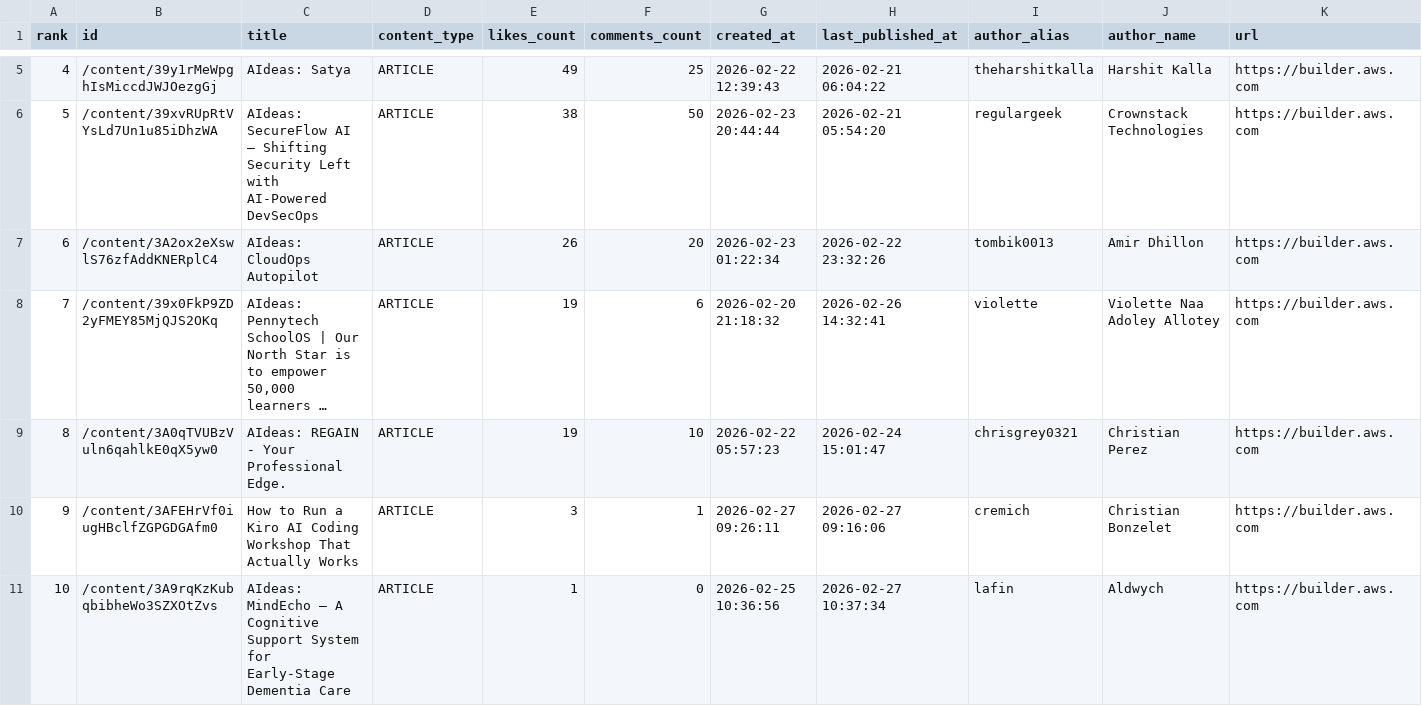
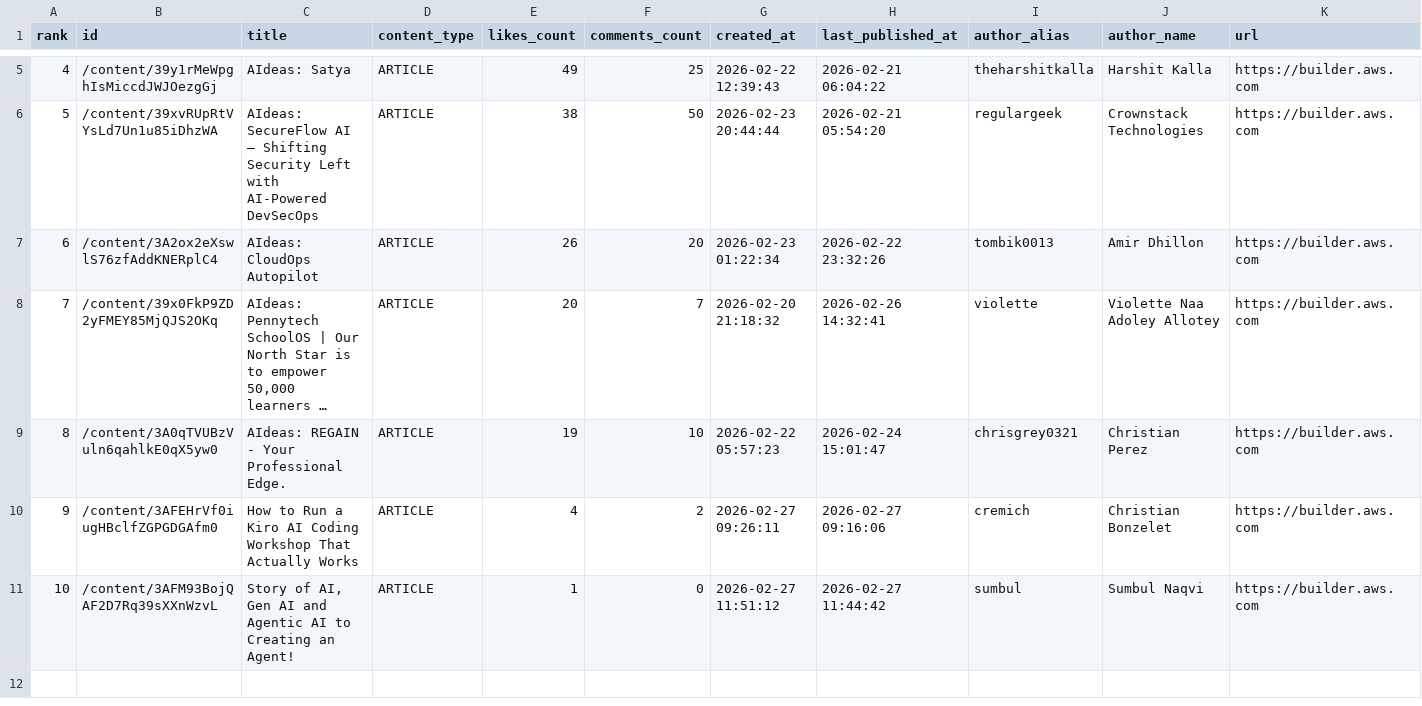
Before and after one commit to shafayatsaad/webscrap, a CSV file: aws_builder_likes.csv, drawn as a sheet; only a part is shown, gaps mark what is left out; long unchanged cells end in …; the diff names each change by its address in the sheet, - before the commit and + after, or states it on an @@ line.

```diff
--- a/aws_builder_likes.csv
+++ b/aws_builder_likes.csv
-E8 (likes_count): 19
+E8 (likes_count): 20
-F8 (comments_count): 6
+F8 (comments_count): 7
-E10 (likes_count): 3
+E10 (likes_count): 4
-F10 (comments_count): 1
+F10 (comments_count): 2
-B11 (id): /content/3A9rqKzKubqbibheWo3SZXOtZvs
+B11 (id): /content/3AFM93BojQAF2D7Rq39sXXnWzvL
-C11 (title): AIdeas: MindEcho — A Cognitive Support System for Early-Stage Dementia Care
+C11 (title): Story of AI, Gen AI and Agentic AI to Creating an Agent!
-G11 (created_at): 2026-02-25 10:36:56
+G11 (created_at): 2026-02-27 11:51:12
-H11 (last_published_at): 2026-02-27 10:37:34
+H11 (last_published_at): 2026-02-27 11:44:42
-I11 (author_alias): lafin
+I11 (author_alias): sumbul
-J11 (author_name): Aldwych
+J11 (author_name): Sumbul Naqvi
```
Also changed, not shown: 2 other files.
